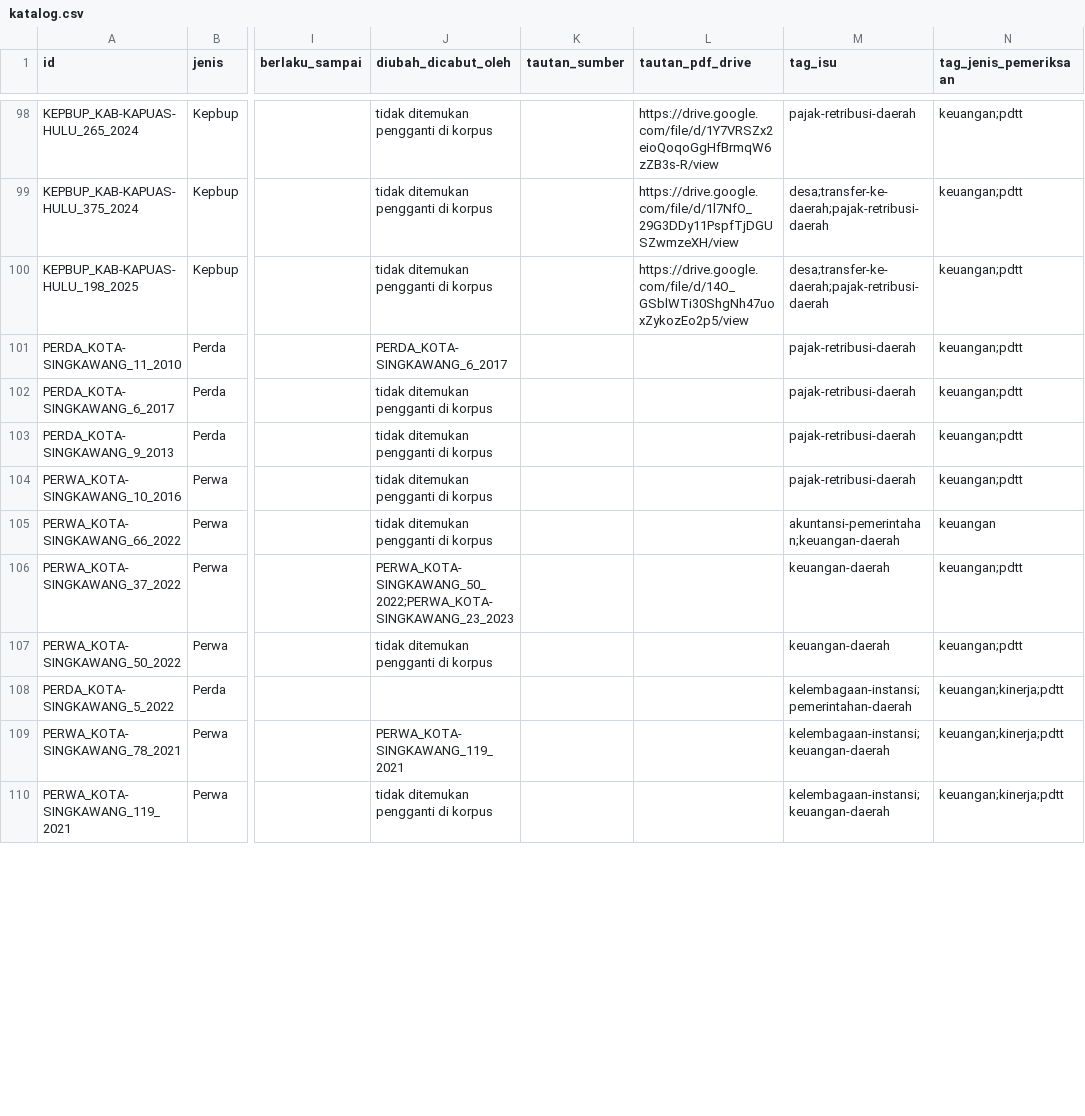
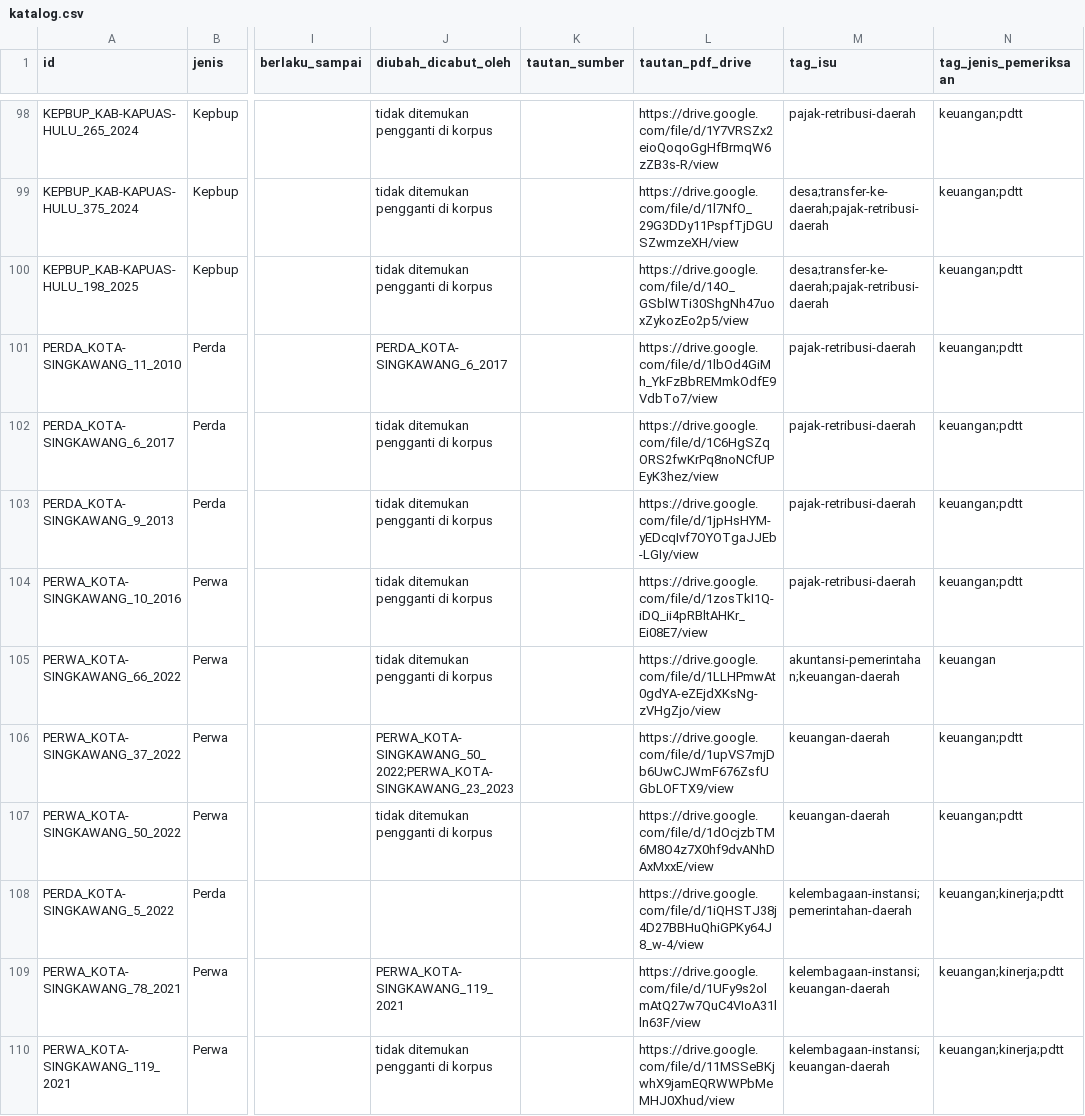
Before and after one commit to primaditra/korpus-daerah, a CSV file: katalog.csv, drawn as a sheet; only a part is shown, gaps mark what is left out; the diff covers the shown part only; the diff names each change by its address in the sheet, - before the commit and + after, or states it on an @@ line.

```diff
--- a/katalog.csv
+++ b/katalog.csv
-L101 (tautan_pdf_drive): (empty)
+L101 (tautan_pdf_drive): https://drive.google.com/file/d/1lbOd4GiMh_YkFzBbREMmkOdfE9VdbTo7/view
-L102 (tautan_pdf_drive): (empty)
+L102 (tautan_pdf_drive): https://drive.google.com/file/d/1C6HgSZqORS2fwKrPq8noNCfUPEyK3hez/view
-L103 (tautan_pdf_drive): (empty)
+L103 (tautan_pdf_drive): https://drive.google.com/file/d/1jpHsHYM-yEDcqIvf7OYOTgaJJEb-LGIy/view
-L104 (tautan_pdf_drive): (empty)
+L104 (tautan_pdf_drive): https://drive.google.com/file/d/1zosTkI1Q-iDQ_ii4pRBltAHKr_Ei08E7/view
-L105 (tautan_pdf_drive): (empty)
+L105 (tautan_pdf_drive): https://drive.google.com/file/d/1LLHPmwAt0gdYA-eZEjdXKsNg-zVHgZjo/view
-L106 (tautan_pdf_drive): (empty)
+L106 (tautan_pdf_drive): https://drive.google.com/file/d/1upVS7mjDb6UwCJWmF676ZsfUGbLOFTX9/view
-L107 (tautan_pdf_drive): (empty)
+L107 (tautan_pdf_drive): https://drive.google.com/file/d/1dOcjzbTM6M8O4z7X0hf9dvANhDAxMxxE/view
-L108 (tautan_pdf_drive): (empty)
+L108 (tautan_pdf_drive): https://drive.google.com/file/d/1iQHSTJ38j4D27BBHuQhiGPKy64J8_w-4/view
-L109 (tautan_pdf_drive): (empty)
+L109 (tautan_pdf_drive): https://drive.google.com/file/d/1UFy9s2olmAtQ27w7QuC4VIoA31lln63F/view
-L110 (tautan_pdf_drive): (empty)
+L110 (tautan_pdf_drive): https://drive.google.com/file/d/11MSSeBKjwhX9jamEQRWWPbMeMHJ0Xhud/view
```
Also changed, not shown: 10 edited cells elsewhere in this file.
